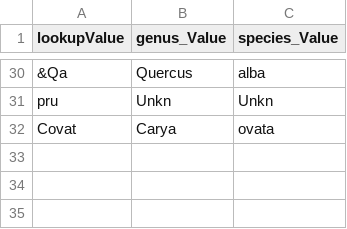
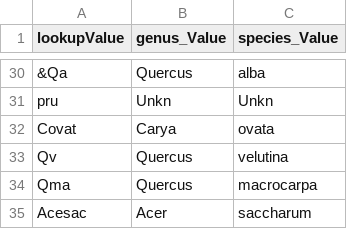
Before and after one commit to MortonArb-ForestEcology/Dendro-Archiving, a CSV file: core_metadata_lookup.csv, drawn as a sheet; only a part is shown, gaps mark what is left out; the diff names each change by its address in the sheet, - before the commit and + after, or states it on an @@ line.

Commit message:
Added more species IDs

```diff
--- a/core_metadata_lookup.csv
+++ b/core_metadata_lookup.csv
+row 33: Qv | Quercus | velutina
+row 34: Qma | Quercus | macrocarpa
+row 35: Acesac | Acer | saccharum
```
